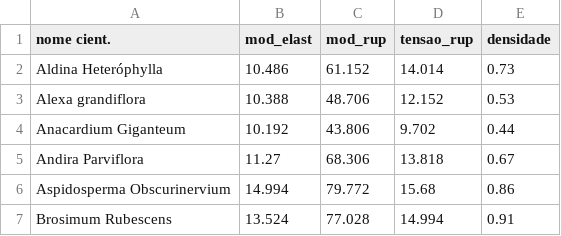
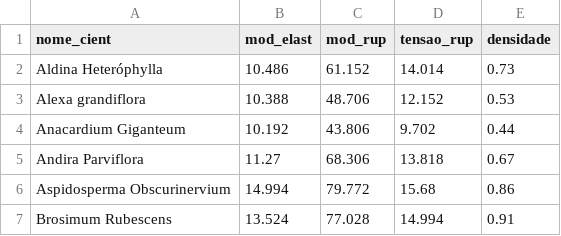
Before and after one commit to Rubelmar/Ocean, a CSV file: dados_madeiras2.csv, drawn as a sheet; only a part is shown.

Commit message:
Update dados_madeiras2.csv

```diff
--- a/dados_madeiras2.csv
+++ b/dados_madeiras2.csv
@@ -1,2 +1,2 @@
-nome cient.,mod_elast,mod_rup,tensao_rup,densidade
+nome_cient,mod_elast,mod_rup,tensao_rup,densidade
 Aldina Heteróphylla,10.486,61.152,14.014,0.73
```
